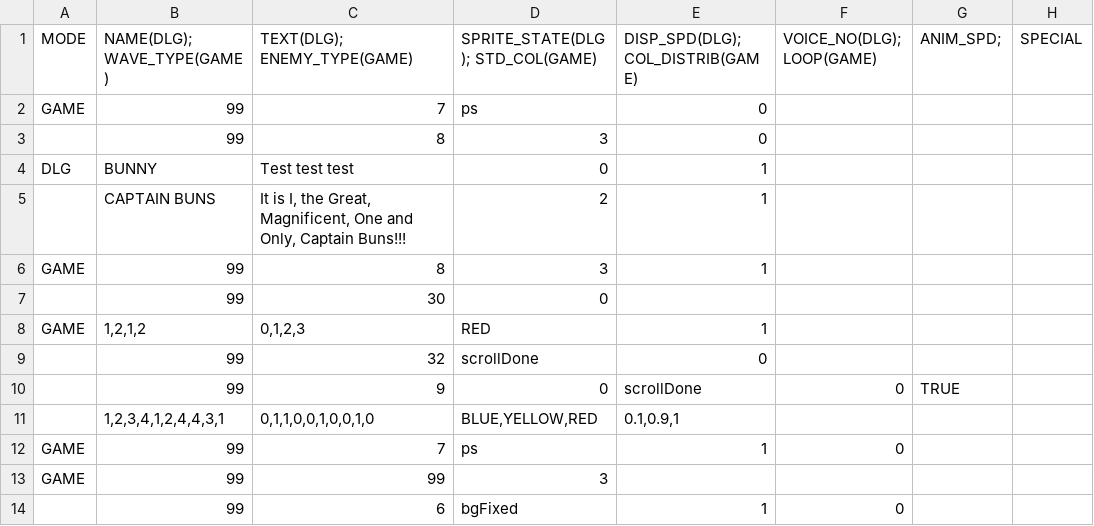
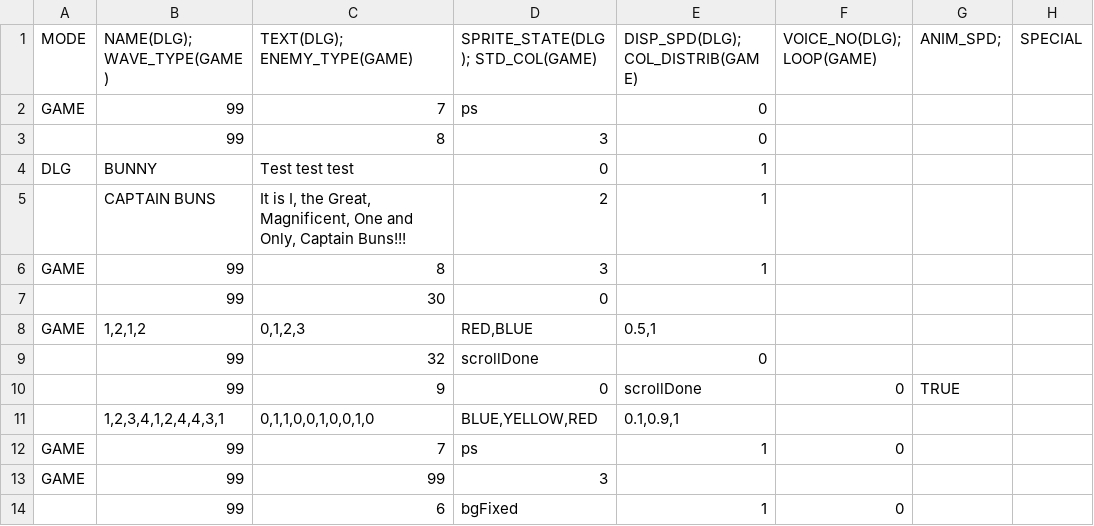
Before and after one commit to GillianYue/Bubbla, a CSV file: Assets/CSV/testScript.csv, drawn as a sheet; only a part is shown; the diff names each change by its address in the sheet, - before the commit and + after, or states it on an @@ line.

```diff
--- a/Assets/CSV/testScript.csv
+++ b/Assets/CSV/testScript.csv
-D8 (SPRITE_STATE(DLG); STD_COL(GAME)): RED
+D8 (SPRITE_STATE(DLG); STD_COL(GAME)): RED,BLUE
-E8 (DISP_SPD(DLG); COL_DISTRIB(GAME)): 1
+E8 (DISP_SPD(DLG); COL_DISTRIB(GAME)): 0.5,1
```
Also changed, not shown: Assets/CSV/Enemies.csv, 33 other files.
